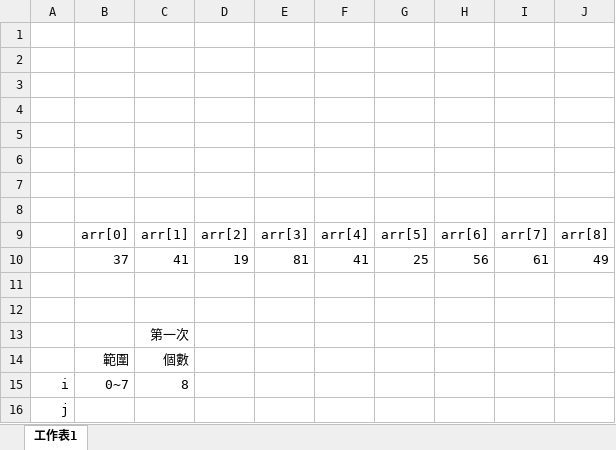
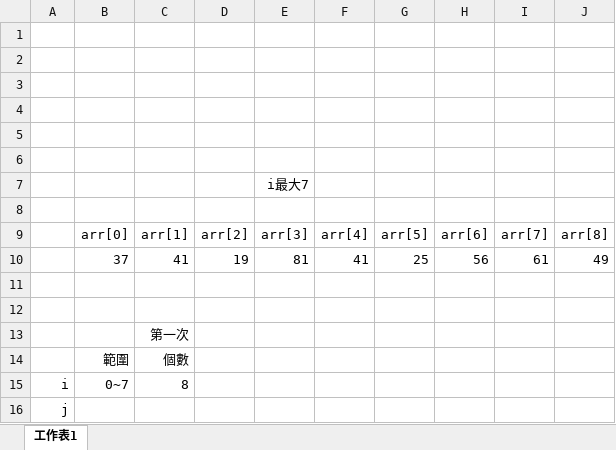
Before and after one commit to Luke-Huang-1999/C-Learning, an Excel workbook: Sorting_types/sorting data.xlsx, sheet 工作表1, drawn as a sheet; values as stored, in another font and other column widths than the file's, no borders; the diff names each change by its address in the sheet, - before the commit and + after, or states it on an @@ line.

```diff
--- a/Sorting_types/sorting data.xlsx (sheet 工作表1)
+++ b/Sorting_types/sorting data.xlsx (sheet 工作表1)
-E7: (empty)
+E7: i最大7
```
Also changed, not shown: 7 other files.
